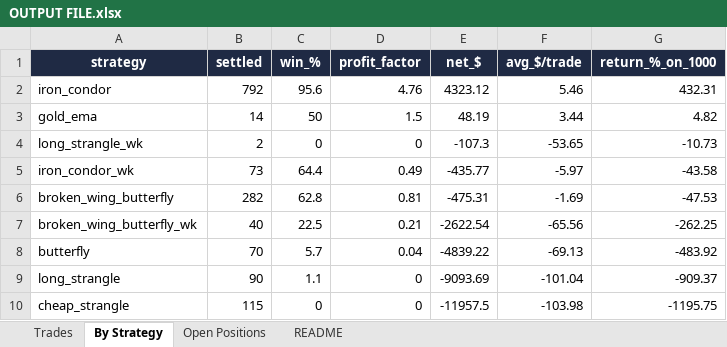
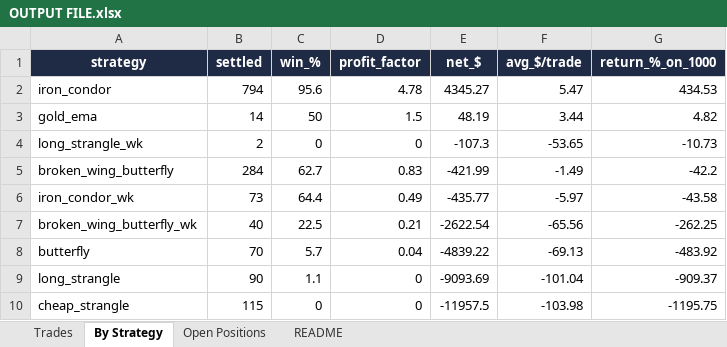
Before and after one commit to Ayushtambi2011/deltahedge-bot, an Excel workbook: OUTPUT FILE.xlsx, sheet By Strategy, drawn as a sheet; values as stored, in another font and other column widths than the file's, no borders; removed rows and columns are numbered as before the commit, all else as after; the diff names each change by its address in the sheet, - before the commit and + after, or states it on an @@ line.

```diff
--- a/OUTPUT FILE.xlsx (sheet By Strategy)
+++ b/OUTPUT FILE.xlsx (sheet By Strategy)
-B2 (settled): 792
+B2 (settled): 794
-D2 (profit_factor): 4.76
+D2 (profit_factor): 4.78
-E2 (net_$): 4323.12
+E2 (net_$): 4345.27
-F2 (avg_$/trade): 5.46
+F2 (avg_$/trade): 5.47
-G2 (return_%_on_1000): 432.31
+G2 (return_%_on_1000): 434.53
+row 5: broken_wing_butterfly | 284 | 62.7 | 0.83 | -421.99 | -1.49 | -42.2
-row 6: broken_wing_butterfly | 282 | 62.8 | 0.81 | -475.31 | -1.69 | -47.53
```
Also changed, not shown: sheet Open Positions, sheet Trades, sheet README, 1 other file.
